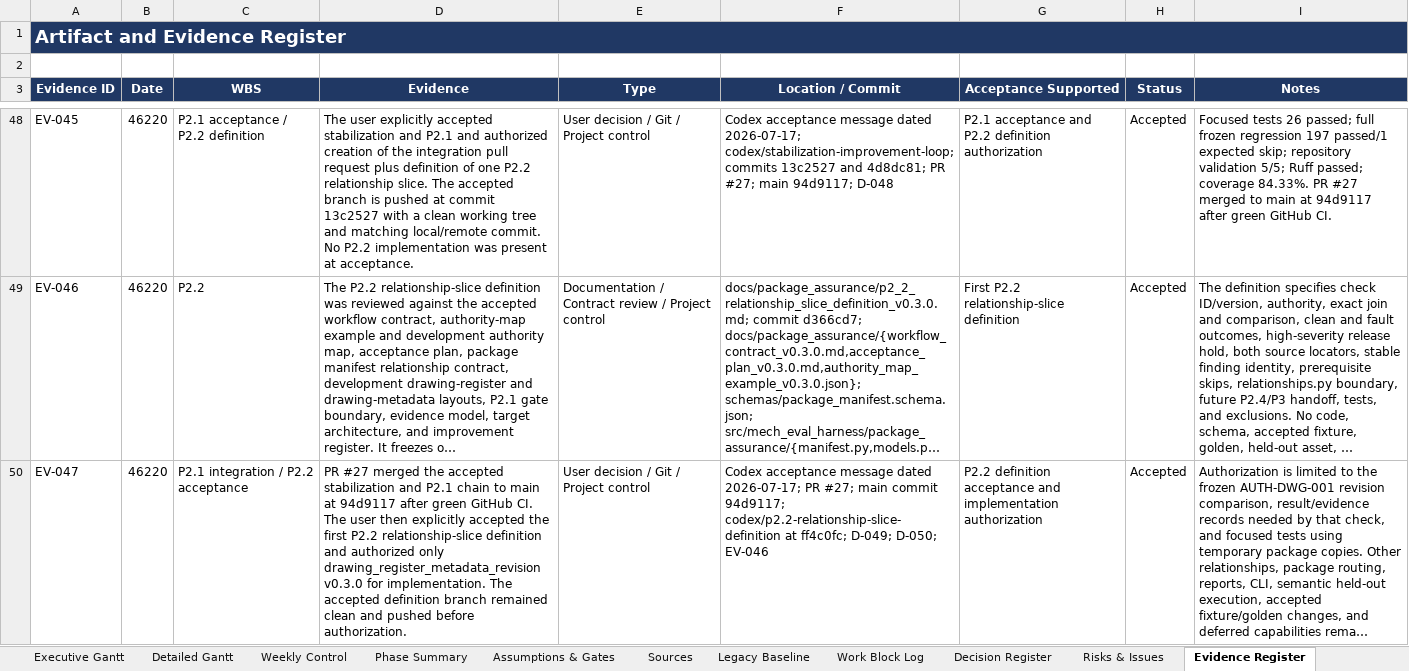
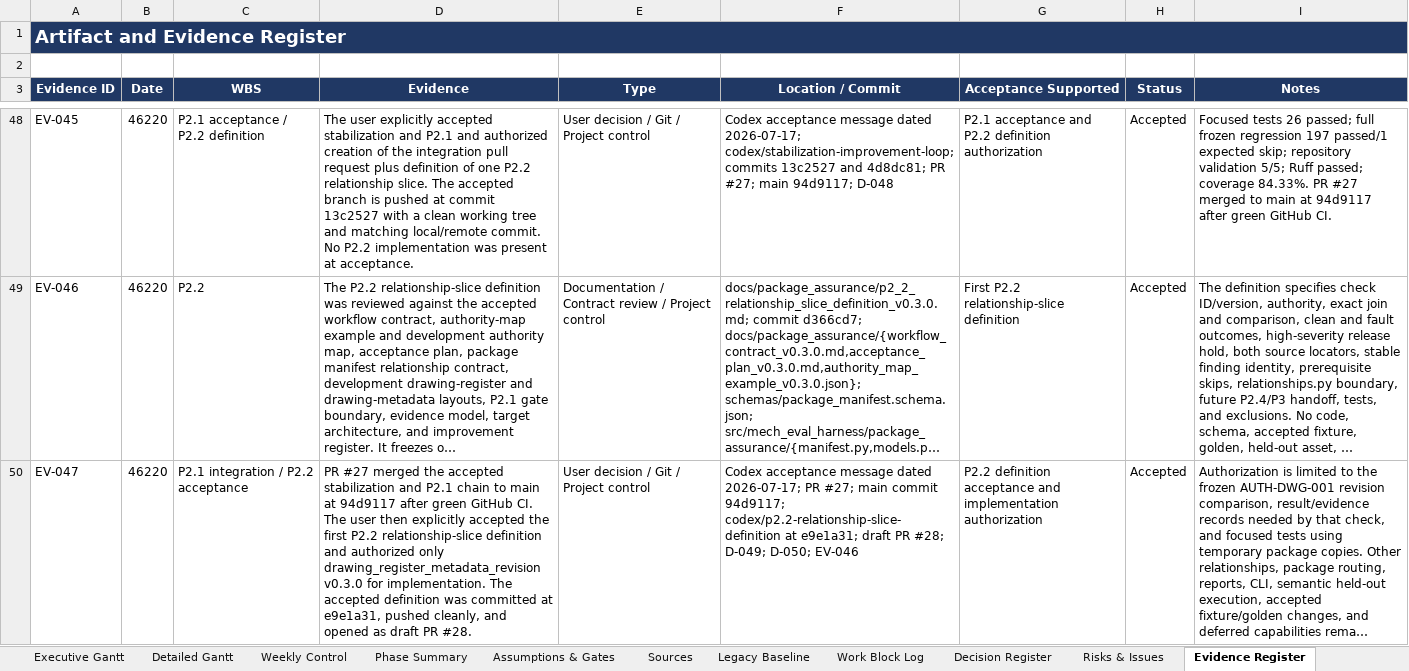
Before and after one commit to Jason-Jensen/mechanical-technical-document-evaluation-harness, an Excel workbook: gantt.xlsx, sheet Evidence Register, drawn as a sheet; only a part is shown, gaps mark what is left out; long unchanged cells end in …; values as stored, in another font and other column widths than the file's, no borders; the diff covers the shown part only; the diff names each change by its address in the sheet, - before the commit and + after, or states it on an @@ line.

Commit message:
Implement first P2.2 relationship slice

```diff
--- a/gantt.xlsx (sheet Evidence Register)
+++ b/gantt.xlsx (sheet Evidence Register)
-D50 (Evidence): …accepted definition branch remained clean and pushed before authorization.
+D50 (Evidence): …accepted definition was committed at e9e1a31, pushed cleanly, and opened as draft PR #28.
-F50 (Location / Commit): …codex/p2.2-relationship-slice-definition at ff4c0fc; D-049; D-050;…
+F50 (Location / Commit): …codex/p2.2-relationship-slice-definition at e9e1a31; draft PR #28; D-049; D-050;…
```
Also changed, not shown: 1 added row elsewhere in this sheet, sheet Pilot Dashboard, sheet Decision Register, sheet Pilot Gantt, sheet Start Here, sheet AI Context, charts or pictures, 8 other files.
